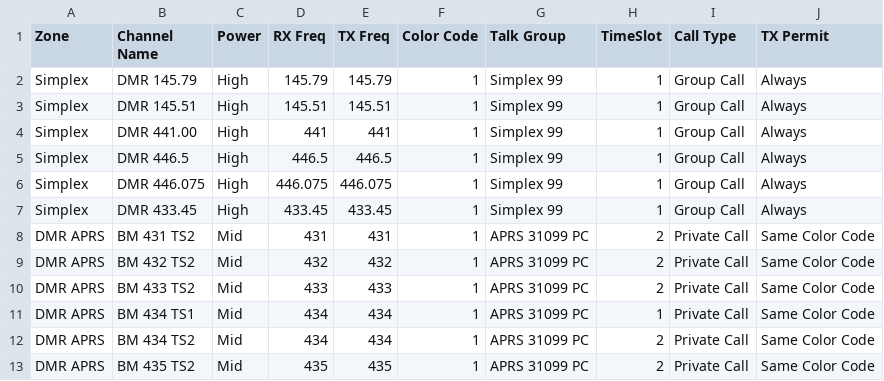
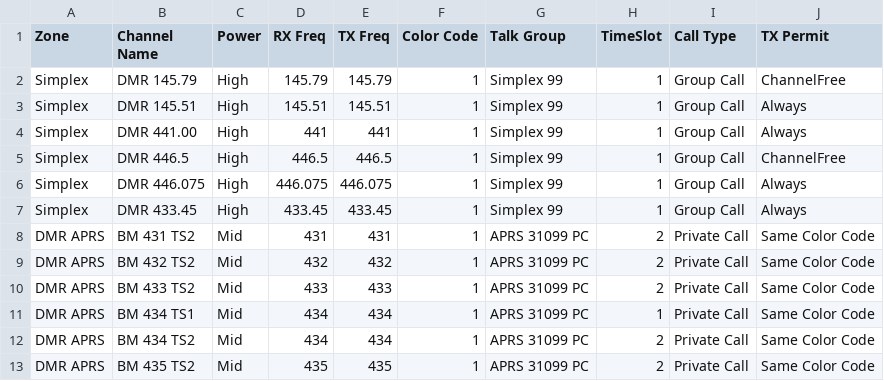
Before and after one commit to K7ABD/anytone-config-builder, a CSV file: input-csv/Digital-Others.csv, drawn as a sheet.

Commit message:
Update `anytone-config-builder.pl` to allow the TX_PERMIT` setting of `ChannelFree`.
This setting is valid for `Channel Type: D-Digital` channels and should be honored in the rendered/merged `channels.csv` output file.

Update the `Digital-Others.csv` input file to include a simplex channel with `ChannelFree` set.

update the `channels.csv` Output file to include a simplex channel with `ChannelFree` set.

Fixes: #2

```diff
--- a/input-csv/Digital-Others.csv
+++ b/input-csv/Digital-Others.csv
@@ -1,6 +1,6 @@
 Zone,Channel Name,Power,RX Freq,TX Freq,Color Code,Talk Group,TimeSlot,Call Type,TX Permit
-Simplex,DMR 145.79,High,145.79,145.79,1,Simplex 99,1,Group Call,Always
+Simplex,DMR 145.79,High,145.79,145.79,1,Simplex 99,1,Group Call,ChannelFree
 Simplex,DMR 145.51,High,145.51,145.51,1,Simplex 99,1,Group Call,Always
 Simplex,DMR 441.00,High,441,441,1,Simplex 99,1,Group Call,Always
-Simplex,DMR 446.5,High,446.5,446.5,1,Simplex 99,1,Group Call,Always
+Simplex,DMR 446.5,High,446.5,446.5,1,Simplex 99,1,Group Call,ChannelFree
 Simplex,DMR 446.075,High,446.075,446.075,1,Simplex 99,1,Group Call,Always
```
Also changed, not shown: output/channels.csv, 1 other file.
